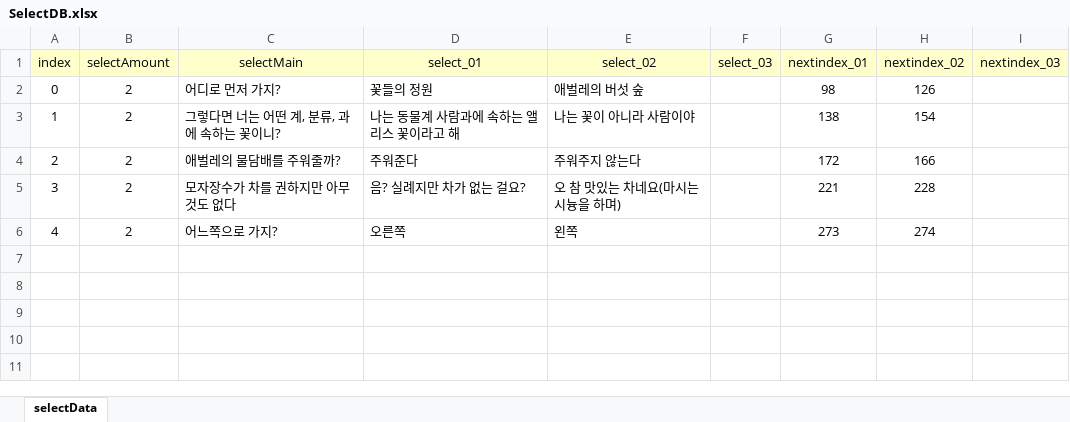
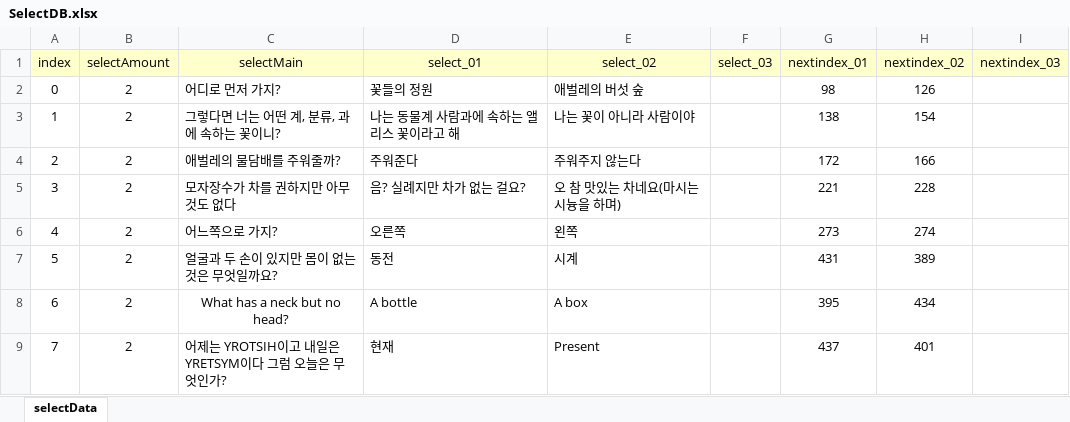
Before and after one commit to RyuHaJung/DialogSystem, an Excel workbook: Assets/Resources/ExcelDB/SelectDB.xlsx, sheet selectData, drawn as a sheet; values as stored, in another font and other column widths than the file's, no borders; the diff names each change by its address in the sheet, - before the commit and + after, or states it on an @@ line.

```diff
--- a/Assets/Resources/ExcelDB/SelectDB.xlsx (sheet selectData)
+++ b/Assets/Resources/ExcelDB/SelectDB.xlsx (sheet selectData)
+row 7: 5 | 2 | 얼굴과 두 손이 있지만 몸이 없는 것은 무엇일까요? | 동전 | 시계 |  | 431 | 389
+row 8: 6 | 2 | What has a neck but no head? | A bottle | A box |  | 395 | 434
+row 9: 7 | 2 | 어제는 YROTSIH이고 내일은 YRETSYM이다 그럼 오늘은 무엇인가? | 현재 | Present |  | 437 | 401
```
Also changed, not shown: Assets/Resources/ExcelDB/DialogueDB.xlsx, 11 other files.
